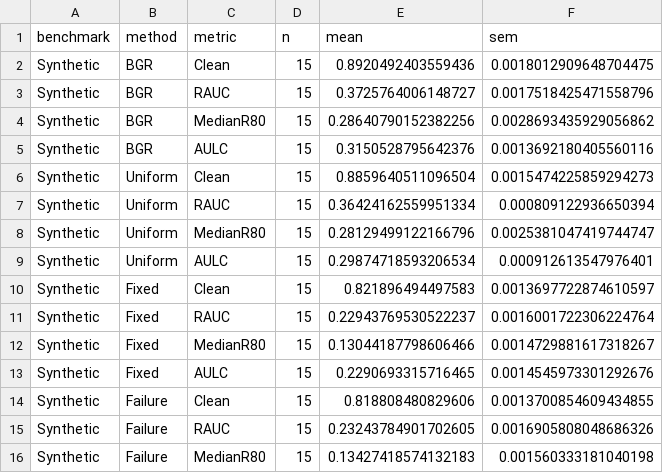
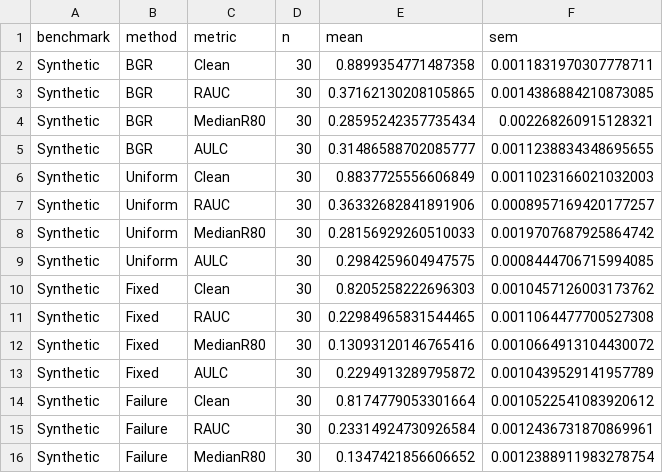
Before and after one commit to J0YY/bgr, a CSV file: paper/figures/summary_stats.csv, drawn as a sheet; only a part is shown; the diff covers the shown part only.

```diff
--- a/paper/figures/summary_stats.csv
+++ b/paper/figures/summary_stats.csv
@@ -1,16 +1,16 @@
 benchmark,method,metric,n,mean,sem
-Synthetic,BGR,Clean,15,0.8920492403559436,0.0018012909648704475
-Synthetic,BGR,RAUC,15,0.3725764006148727,0.0017518425471558796
-Synthetic,BGR,MedianR80,15,0.28640790152382256,0.0028693435929056862
-Synthetic,BGR,AULC,15,0.3150528795642376,0.0013692180405560116
-Synthetic,Uniform,Clean,15,0.8859640511096504,0.0015474225859294273
-Synthetic,Uniform,RAUC,15,0.36424162559951334,0.000809122936650394
-Synthetic,Uniform,MedianR80,15,0.28129499122166796,0.0025381047419744747
-Synthetic,Uniform,AULC,15,0.29874718593206534,0.000912613547976401
-Synthetic,Fixed,Clean,15,0.821896494497583,0.0013697722874610597
-Synthetic,Fixed,RAUC,15,0.22943769530522237,0.0016001722306224764
-Synthetic,Fixed,MedianR80,15,0.13044187798606466,0.0014729881617318267
-Synthetic,Fixed,AULC,15,0.2290693315716465,0.0014545973301292676
-Synthetic,Failure,Clean,15,0.818808480829606,0.0013700854609434855
-Synthetic,Failure,RAUC,15,0.23243784901702605,0.0016905808048686326
-Synthetic,Failure,MedianR80,15,0.13427418574132183,0.001560333181040198
+Synthetic,BGR,Clean,30,0.8899354771487358,0.0011831970307778711
+Synthetic,BGR,RAUC,30,0.37162130208105865,0.0014386884210873085
+Synthetic,BGR,MedianR80,30,0.28595242357735434,0.002268260915128321
+Synthetic,BGR,AULC,30,0.31486588702085777,0.0011238834348695655
+Synthetic,Uniform,Clean,30,0.8837725556606849,0.0011023166021032003
+Synthetic,Uniform,RAUC,30,0.36332682841891906,0.0008957169420177257
+Synthetic,Uniform,MedianR80,30,0.28156929260510033,0.0019707687925864742
+Synthetic,Uniform,AULC,30,0.2984259604947575,0.0008444706715994085
+Synthetic,Fixed,Clean,30,0.8205258222696303,0.0010457126003173762
+Synthetic,Fixed,RAUC,30,0.22984965831544465,0.0011064477700527308
+Synthetic,Fixed,MedianR80,30,0.13093120146765416,0.0010664913104430072
+Synthetic,Fixed,AULC,30,0.2294913289795872,0.0010439529141957789
+Synthetic,Failure,Clean,30,0.8174779053301664,0.0010522541083920612
+Synthetic,Failure,RAUC,30,0.23314924730926584,0.0012436731870869961
+Synthetic,Failure,MedianR80,30,0.1347421856606652,0.0012388911983278754
```
Also changed, not shown: 15 edited cells elsewhere in this file, paper/figures/bgr_deltas.csv, 26 other files.
